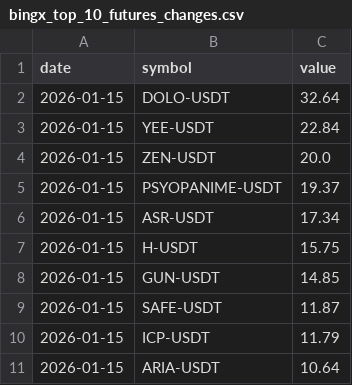
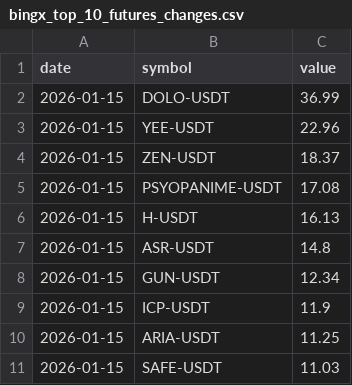
Before and after one commit to Ledrec/Bot, a CSV file: bingx_top_10_futures_changes.csv, drawn as a sheet.

```diff
--- a/bingx_top_10_futures_changes.csv
+++ b/bingx_top_10_futures_changes.csv
@@ -1,11 +1,11 @@
 date,symbol,value
-2026-01-15,DOLO-USDT,32.64
-2026-01-15,YEE-USDT,22.84
-2026-01-15,ZEN-USDT,20.0
-2026-01-15,PSYOPANIME-USDT,19.37
-2026-01-15,ASR-USDT,17.34
-2026-01-15,H-USDT,15.75
-2026-01-15,GUN-USDT,14.85
-2026-01-15,SAFE-USDT,11.87
-2026-01-15,ICP-USDT,11.79
-2026-01-15,ARIA-USDT,10.64
+2026-01-15,DOLO-USDT,36.99
+2026-01-15,YEE-USDT,22.96
+2026-01-15,ZEN-USDT,18.37
+2026-01-15,PSYOPANIME-USDT,17.08
+2026-01-15,H-USDT,16.13
+2026-01-15,ASR-USDT,14.8
+2026-01-15,GUN-USDT,12.34
+2026-01-15,ICP-USDT,11.9
+2026-01-15,ARIA-USDT,11.25
+2026-01-15,SAFE-USDT,11.03
```
